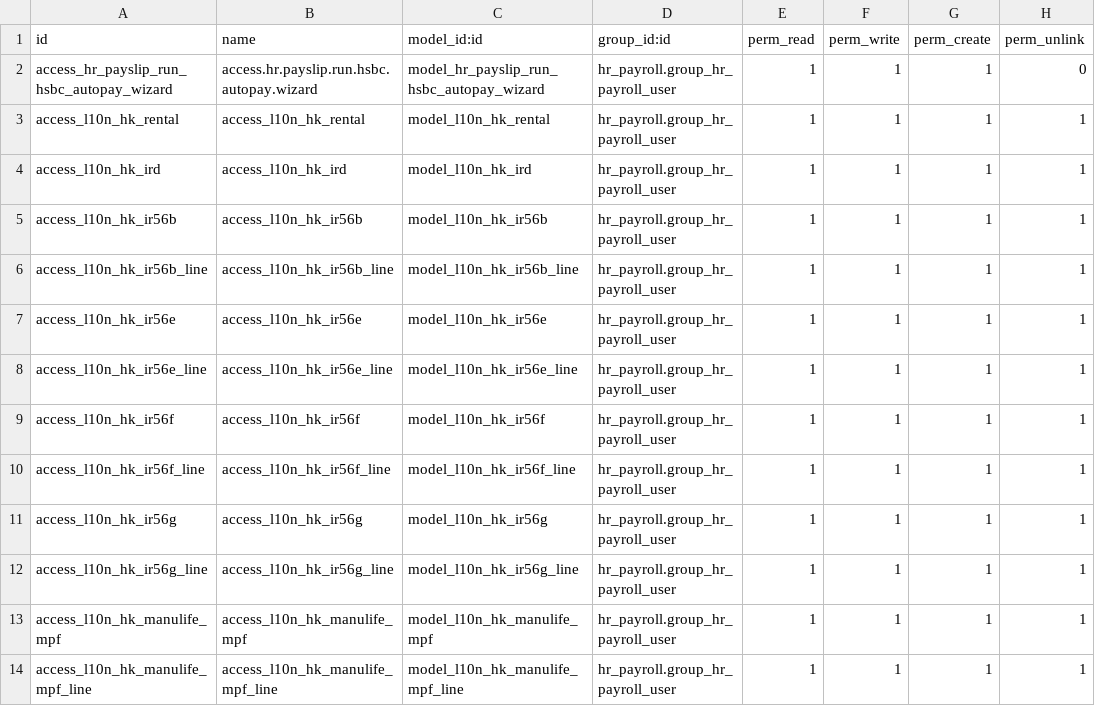
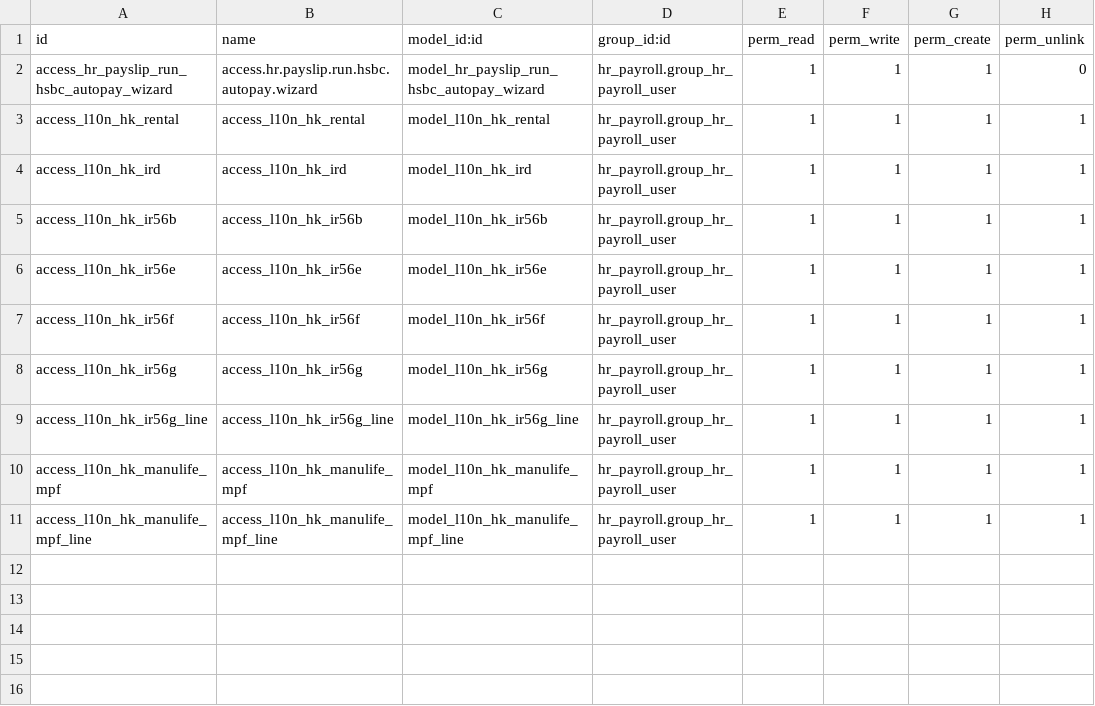
Before and after one commit to Raniani-lab/enterpriise, a CSV file: l10n_hk_hr_payroll/security/ir.model.access.csv, drawn as a sheet; the diff names each change by its address in the sheet, - before the commit and + after, or states it on an @@ line.

Commit message:
[IMP] l10n_hk_hr_payroll: Use employee declaration mixin
closes odoo/enterprise#45741

Related: odoo/odoo#131851
Related: odoo/upgrade#5043
Signed-off-by: Yannick Tivisse (yti) <yti@odoo.com>

```diff
--- a/l10n_hk_hr_payroll/security/ir.model.access.csv
+++ b/l10n_hk_hr_payroll/security/ir.model.access.csv
-row 6: access_l10n_hk_ir56b_line | access_l10n_hk_ir56b_line | model_l10n_hk_ir56b_line | hr_payroll.group_hr_payroll_user | 1 | 1 | 1 | 1
-row 8: access_l10n_hk_ir56e_line | access_l10n_hk_ir56e_line | model_l10n_hk_ir56e_line | hr_payroll.group_hr_payroll_user | 1 | 1 | 1 | 1
-row 10: access_l10n_hk_ir56f_line | access_l10n_hk_ir56f_line | model_l10n_hk_ir56f_line | hr_payroll.group_hr_payroll_user | 1 | 1 | 1 | 1
```
Also changed, not shown: 53 other files.
